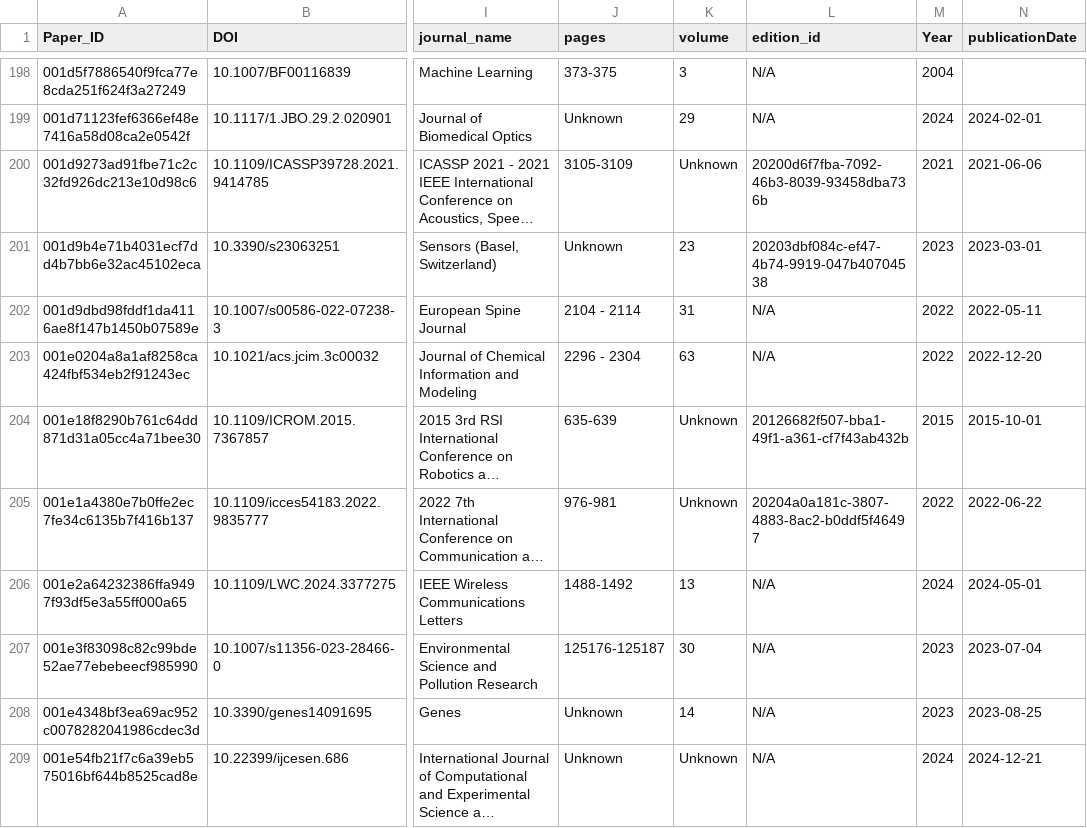
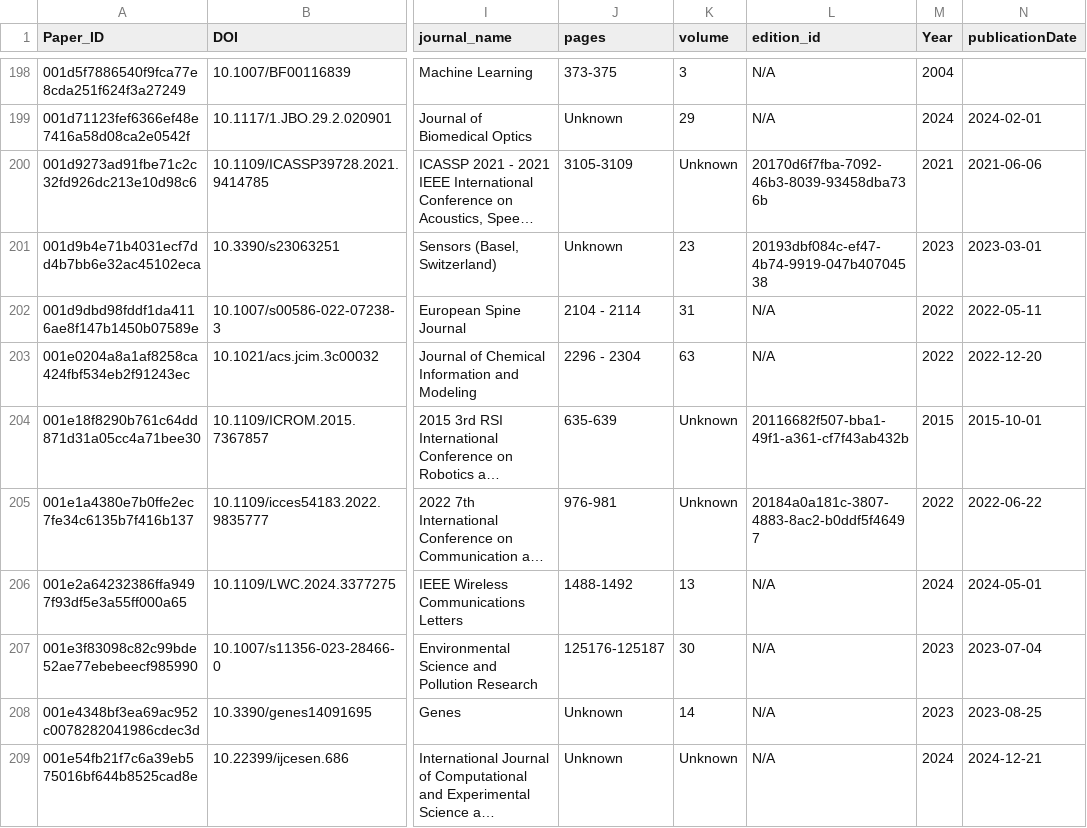
Before and after one commit to hadiqaalamdar/SDM-Lab1, a CSV file: papers_og.csv, drawn as a sheet; only a part is shown, gaps mark what is left out; long unchanged cells end in …; the diff covers the shown part only; the diff names each change by its address in the sheet, - before the commit and + after, or states it on an @@ line.

```diff
--- a/papers_og.csv
+++ b/papers_og.csv
-L200 (edition_id): 20200d6f7fba-7092-46b3-8039-93458dba736b
+L200 (edition_id): 20170d6f7fba-7092-46b3-8039-93458dba736b
-L201 (edition_id): 20203dbf084c-ef47-4b74-9919-047b40704538
+L201 (edition_id): 20193dbf084c-ef47-4b74-9919-047b40704538
-L204 (edition_id): 20126682f507-bba1-49f1-a361-cf7f43ab432b
+L204 (edition_id): 20116682f507-bba1-49f1-a361-cf7f43ab432b
-L205 (edition_id): 20204a0a181c-3807-4883-8ac2-b0ddf5f46497
+L205 (edition_id): 20184a0a181c-3807-4883-8ac2-b0ddf5f46497
```
Also changed, not shown: 86 edited cells elsewhere in this file, 9 other files.
